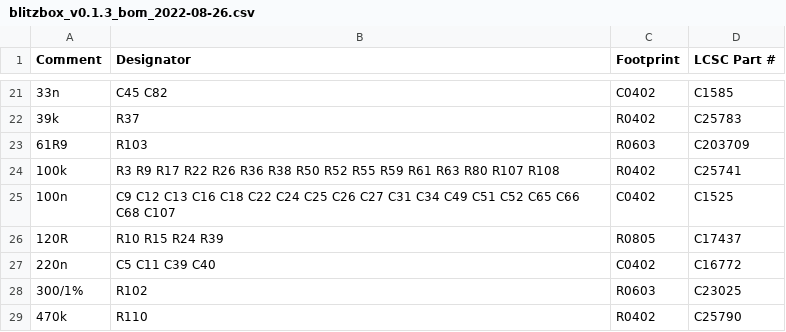
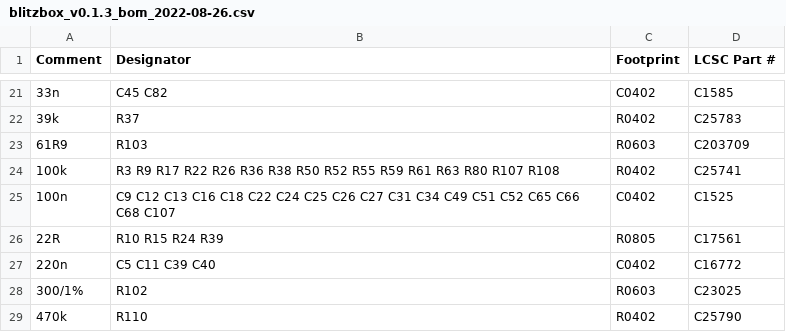
Before and after one commit to oelprinz-org/BlitzboxBL49sp, a CSV file: fabrication/V0.1.3/blitzbox_v0.1.3_bom_2022-08-26.csv, drawn as a sheet; only a part is shown, gaps mark what is left out.

Commit message:
Update blitzbox_v0.1.3_bom_2022-08-26.csv

```diff
--- a/fabrication/V0.1.3/blitzbox_v0.1.3_bom_2022-08-26.csv
+++ b/fabrication/V0.1.3/blitzbox_v0.1.3_bom_2022-08-26.csv
@@ -25,3 +25,3 @@ Comment,Designator,Footprint,LCSC Part #
 100n,C9 C12 C13 C16 C18 C22 C24 C25 C26 C27 C31 C34 C49 C51 C52 C65 C66 C68 C107,C0402,C1525
-120R,R10 R15 R24 R39,R0805,C17437
+22R,R10 R15 R24 R39,R0805,C17561
 220n,C5 C11 C39 C40,C0402,C16772
```
